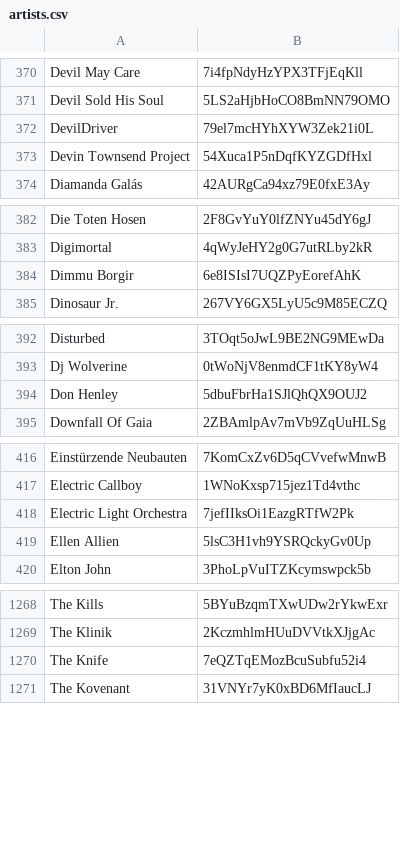
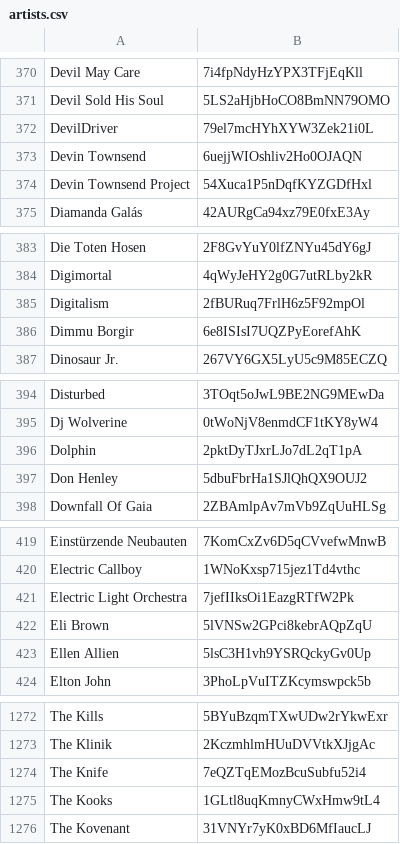
Before and after one commit to ceth-x86/spotifier, a CSV file: data/artists.csv, drawn as a sheet; only a part is shown, gaps mark what is left out.

Commit message:
data: albums & artists

```diff
--- a/data/artists.csv
+++ b/data/artists.csv
@@ -372,2 +372,3 @@
 "DevilDriver","79el7mcHYhXYW3Zek21i0L"
+"Devin Townsend","6uejjWIOshliv2Ho0OJAQN"
 "Devin Townsend Project","54Xuca1P5nDqfKYZGDfHxl"
@@ -383,2 +384,3 @@
 "Digimortal","4qWyJeHY2g0G7utRLby2kR"
+"Digitalism","2fBURuq7FrlH6z5F92mpOl"
 "Dimmu Borgir","6e8ISIsI7UQZPyEorefAhK"
@@ -393,2 +395,3 @@
 "Dj Wolverine","0tWoNjV8enmdCF1tKY8yW4"
+"Dolphin","2pktDyTJxrLJo7dL2qT1pA"
 "Don Henley","5dbuFbrHa1SJlQhQX9OUJ2"
@@ -418,2 +421,3 @@
 "Electric Light Orchestra","7jefIIksOi1EazgRTfW2Pk"
+"Eli Brown","5lVNSw2GPci8kebrAQpZqU"
 "Ellen Allien","5lsC3H1vh9YSRQckyGv0Up"
@@ -1270,2 +1274,3 @@
 "The Knife","7eQZTqEMozBcuSubfu52i4"
+"The Kooks","1GLtl8uqKmnyCWxHmw9tL4"
 "The Kovenant","31VNYr7yK0xBD6MfIaucLJ"
```
Also changed, not shown: data/albums.csv.
